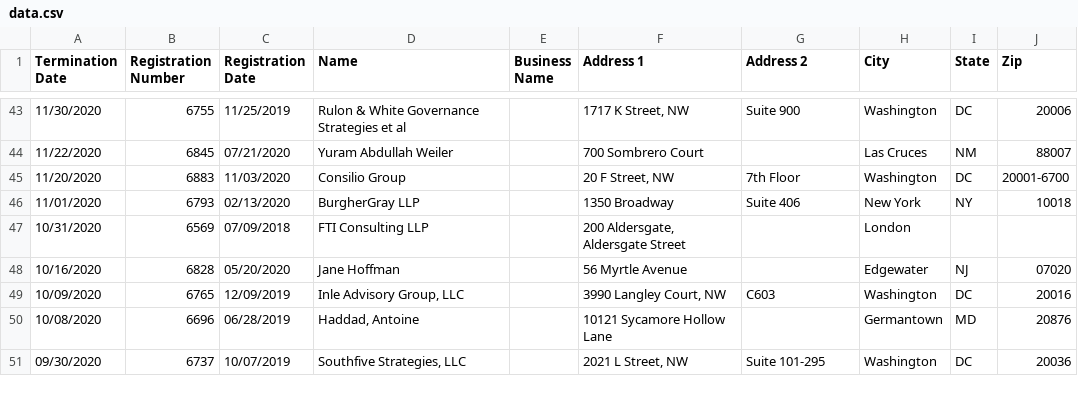
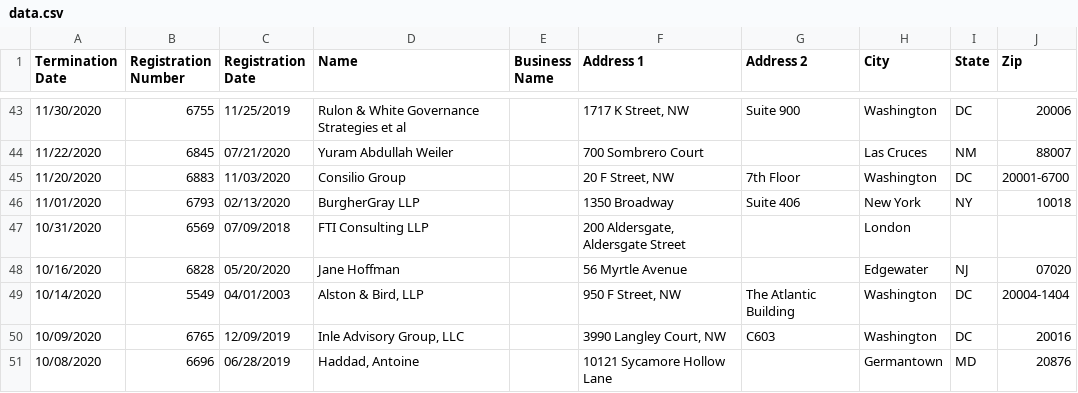
Before and after one commit to markschaver/FARA-Terminated, a CSV file: data.csv, drawn as a sheet; only a part is shown, gaps mark what is left out; the shorter side is filled out with more unchanged rows; the diff names each change by its address in the sheet, - before the commit and + after, or states it on an @@ line.

Commit message:
Flat: latest data (2021-10-23T08:23:49.718Z) {   "date": "2021-10-23T08:23:49.718Z",   "files": [     {       "name": "data.csv",       "deltaBytes": 6138,       "source": "https://efile.fara.gov/api/v1/Registrants/csv/Terminated"     }   ] }

```diff
--- a/data.csv
+++ b/data.csv
+row 49: 10/14/2020 | 5549 | 04/01/2003 | Alston & Bird, LLP |  | 950 F Street, NW | The Atlantic Building | Washington | DC | 20004-1404
```
